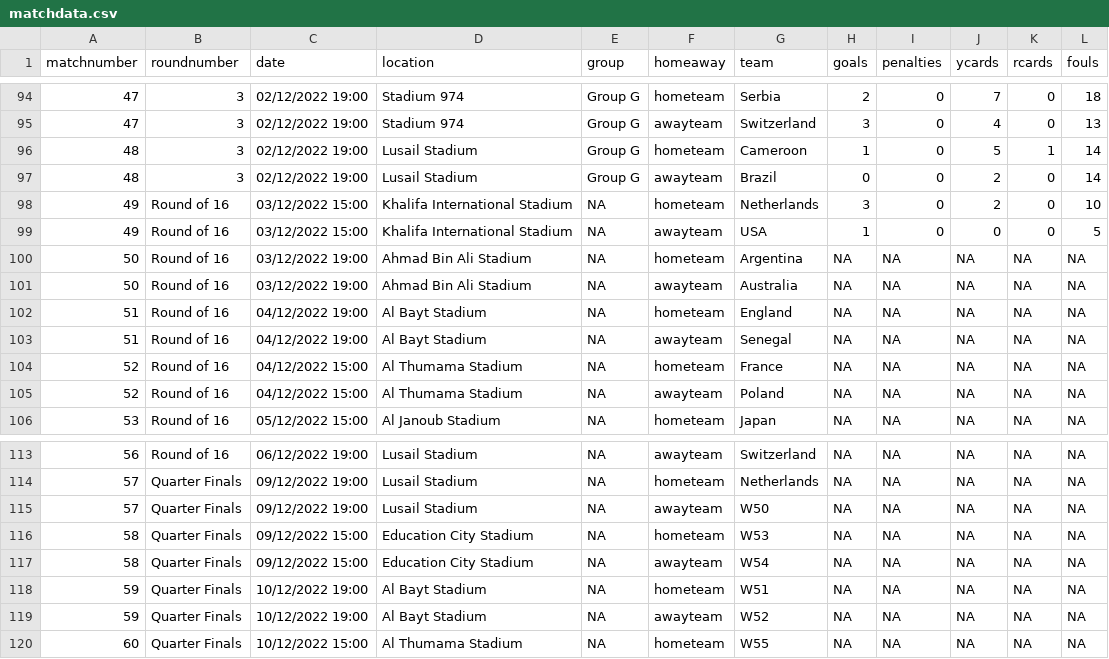
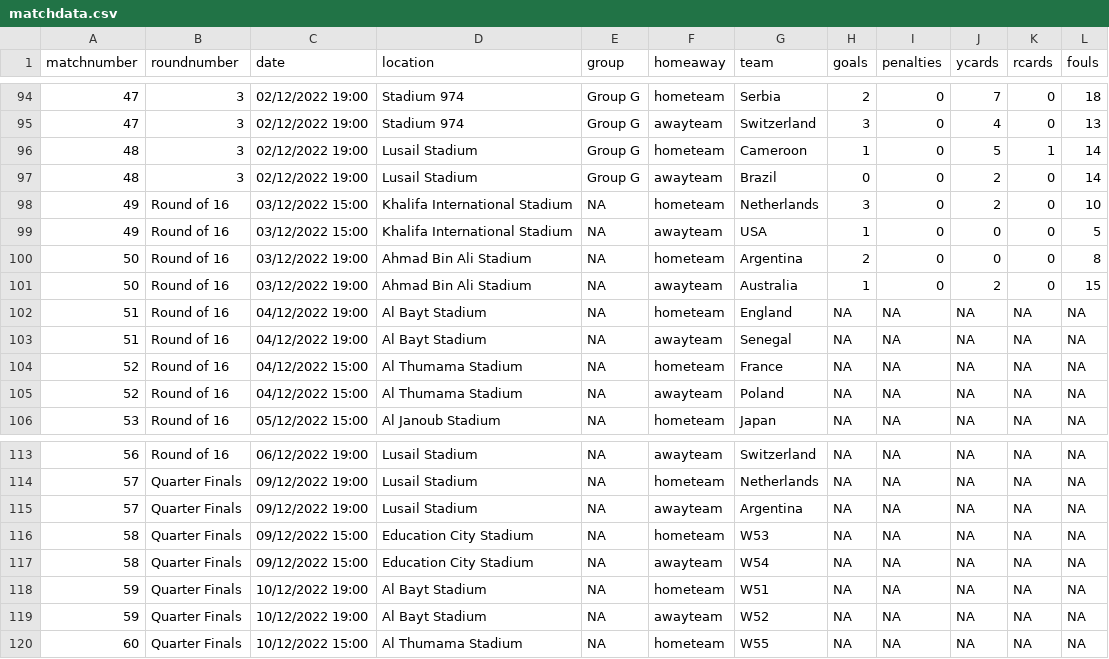
Before and after one commit to lee269/WC2022, a CSV file: data/matchdata.csv, drawn as a sheet; only a part is shown, gaps mark what is left out.

Commit message:
update matchdata ARG v AUS. plus post group stage matches were not being included in outputs

```diff
--- a/data/matchdata.csv
+++ b/data/matchdata.csv
@@ -99,4 +99,4 @@ matchnumber,roundnumber,date,location,group,homeaway,team,goals,penalties,ycards
 49,Round of 16,03/12/2022 15:00,Khalifa International Stadium,NA,awayteam,USA,1,0,0,0,5
-50,Round of 16,03/12/2022 19:00,Ahmad Bin Ali Stadium,NA,hometeam,Argentina,NA,NA,NA,NA,NA
-50,Round of 16,03/12/2022 19:00,Ahmad Bin Ali Stadium,NA,awayteam,Australia,NA,NA,NA,NA,NA
+50,Round of 16,03/12/2022 19:00,Ahmad Bin Ali Stadium,NA,hometeam,Argentina,2,0,0,0,8
+50,Round of 16,03/12/2022 19:00,Ahmad Bin Ali Stadium,NA,awayteam,Australia,1,0,2,0,15
 51,Round of 16,04/12/2022 19:00,Al Bayt Stadium,NA,hometeam,England,NA,NA,NA,NA,NA
@@ -114,3 +114,3 @@ matchnumber,roundnumber,date,location,group,homeaway,team,goals,penalties,ycards
 57,Quarter Finals,09/12/2022 19:00,Lusail Stadium,NA,hometeam,Netherlands,NA,NA,NA,NA,NA
-57,Quarter Finals,09/12/2022 19:00,Lusail Stadium,NA,awayteam,W50,NA,NA,NA,NA,NA
+57,Quarter Finals,09/12/2022 19:00,Lusail Stadium,NA,awayteam,Argentina,NA,NA,NA,NA,NA
 58,Quarter Finals,09/12/2022 15:00,Education City Stadium,NA,hometeam,W53,NA,NA,NA,NA,NA
```
Also changed, not shown: 1 other file.
